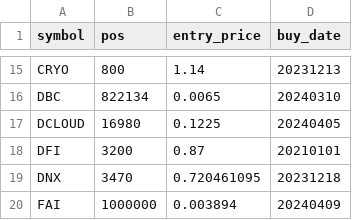
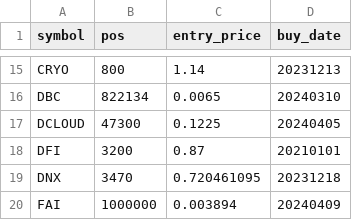
Before and after one commit to ereboreum/important-docs, a CSV file: indata.csv, drawn as a sheet; only a part is shown, gaps mark what is left out.

```diff
--- a/indata.csv
+++ b/indata.csv
@@ -16,3 +16,3 @@ CRYO,800,1.14,20231213
 DBC,822134,0.0065,20240310
-DCLOUD,16980,0.1225,20240405
+DCLOUD,47300,0.1225,20240405
 DFI,3200,0.87,20210101
```
Also changed, not shown: sell-list.csv.
